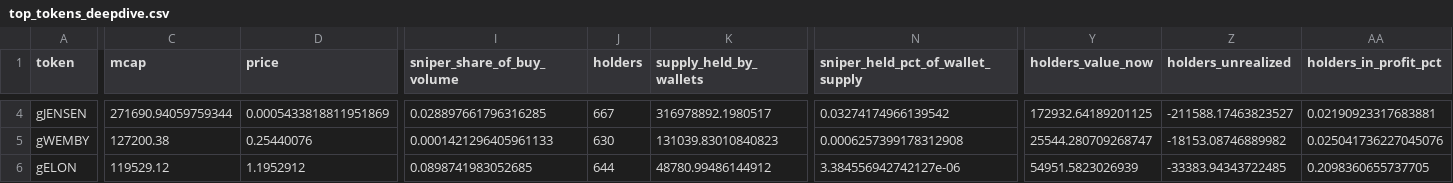
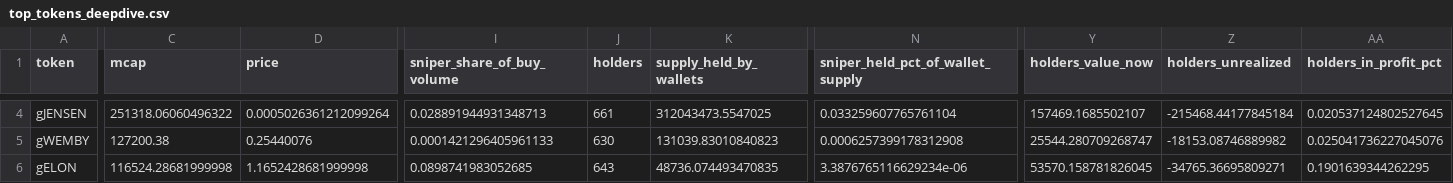
Before and after one commit to ozzyxbt/grail-analytics, a CSV file: out/top_tokens_deepdive.csv, drawn as a sheet; only a part is shown, gaps mark what is left out; the diff covers the shown part only; the diff names each change by its address in the sheet, - before the commit and + after, or states it on an @@ line.

```diff
--- a/out/top_tokens_deepdive.csv
+++ b/out/top_tokens_deepdive.csv
-C4 (mcap): 271690.94059759344
+C4 (mcap): 251318.06060496322
-D4 (price): 0.0005433818811951869
+D4 (price): 0.0005026361212099264
-I4 (sniper_share_of_buy_volume): 0.028897661796316285
+I4 (sniper_share_of_buy_volume): 0.028891944931348713
-J4 (holders): 667
+J4 (holders): 661
-K4 (supply_held_by_wallets): 316978892.1980517
+K4 (supply_held_by_wallets): 312043473.5547025
-N4 (sniper_held_pct_of_wallet_supply): 0.03274174966139542
+N4 (sniper_held_pct_of_wallet_supply): 0.033259607765761104
-Y4 (holders_value_now): 172932.64189201125
+Y4 (holders_value_now): 157469.1685502107
-Z4 (holders_unrealized): -211588.17463823527
+Z4 (holders_unrealized): -215468.44177845184
-AA4 (holders_in_profit_pct): 0.02190923317683881
+AA4 (holders_in_profit_pct): 0.020537124802527645
-C6 (mcap): 119529.12
+C6 (mcap): 116524.28681999998
-D6 (price): 1.1952912
+D6 (price): 1.1652428681999998
-J6 (holders): 644
+J6 (holders): 643
-K6 (supply_held_by_wallets): 48780.99486144912
+K6 (supply_held_by_wallets): 48736.074493470835
-N6 (sniper_held_pct_of_wallet_supply): 3.384556942742127e-06
+N6 (sniper_held_pct_of_wallet_supply): 3.3876765116629234e-06
-Y6 (holders_value_now): 54951.5823026939
+Y6 (holders_value_now): 53570.158781826045
-Z6 (holders_unrealized): -33383.94343722485
+Z6 (holders_unrealized): -34765.36695809271
-AA6 (holders_in_profit_pct): 0.2098360655737705
+AA6 (holders_in_profit_pct): 0.1901639344262295
```
Also changed, not shown: 26 edited cells elsewhere in this file, out/exclusive_mint_cohorts.csv, out/grailist.csv, 17 other files.
